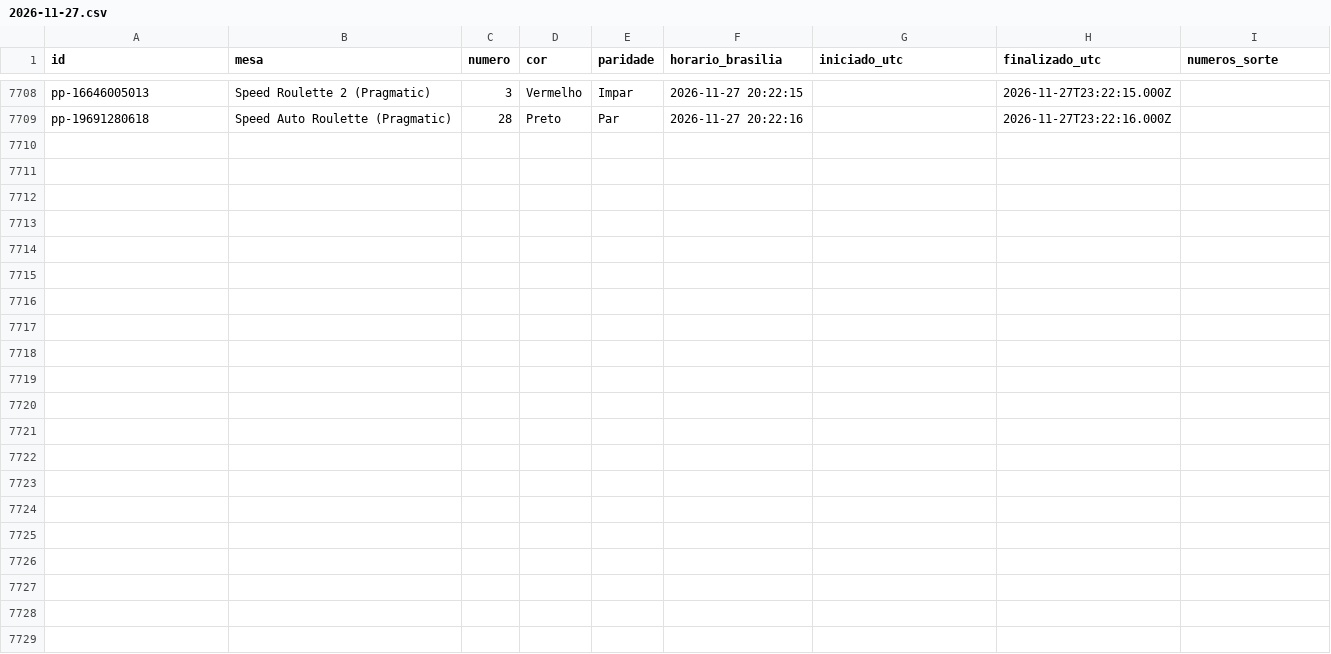
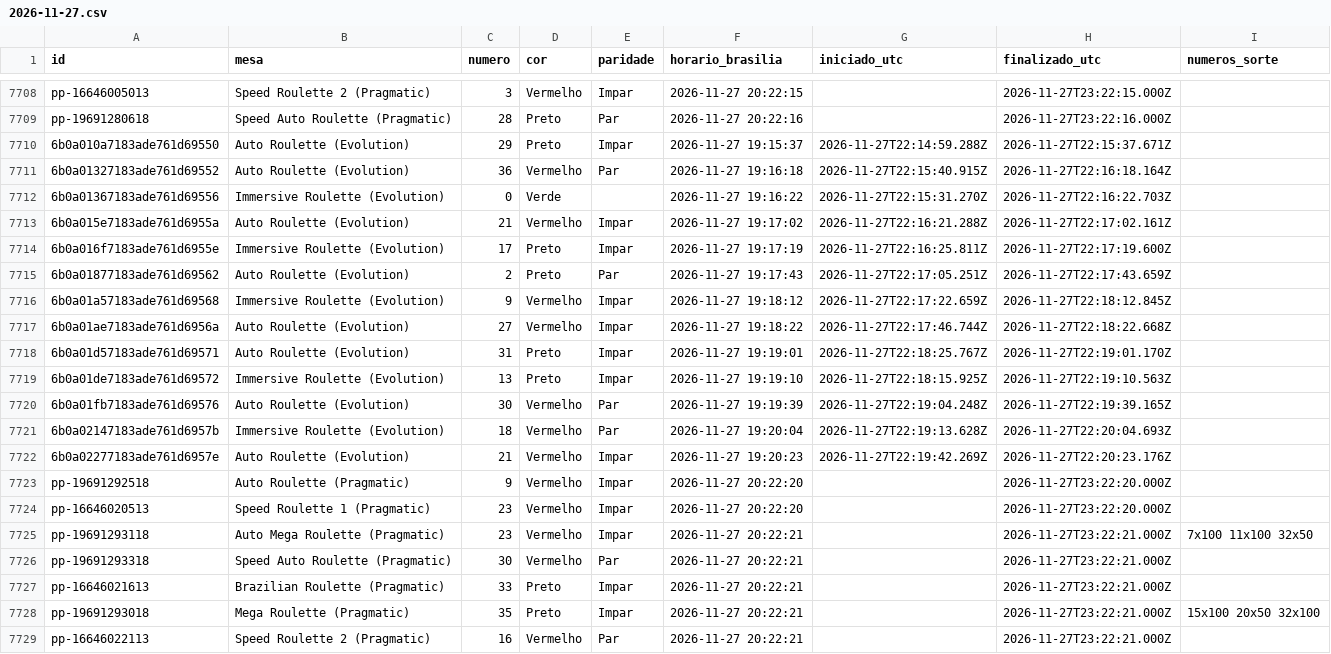
Before and after one commit to mr-ecktor/roleta-historico, a CSV file: dados/2026/2026-11-27.csv, drawn as a sheet; only a part is shown, gaps mark what is left out.

Commit message:
Dados: 2026-11-27 19:21

```diff
--- a/dados/2026/2026-11-27.csv
+++ b/dados/2026/2026-11-27.csv
@@ -7709 +7709,21 @@ pp-16646005013,Speed Roulette 2 (Pragmatic),3,Vermelho,Impar,2026-11-27 20:22:15
 pp-19691280618,Speed Auto Roulette (Pragmatic),28,Preto,Par,2026-11-27 20:22:16,,2026-11-27T23:22:16.000Z,
+6b0a010a7183ade761d69550,Auto Roulette (Evolution),29,Preto,Impar,2026-11-27 19:15:37,2026-11-27T22:14:59.288Z,2026-11-27T22:15:37.671Z,
+6b0a01327183ade761d69552,Auto Roulette (Evolution),36,Vermelho,Par,2026-11-27 19:16:18,2026-11-27T22:15:40.915Z,2026-11-27T22:16:18.164Z,
+6b0a01367183ade761d69556,Immersive Roulette (Evolution),0,Verde,,2026-11-27 19:16:22,2026-11-27T22:15:31.270Z,2026-11-27T22:16:22.703Z,
+6b0a015e7183ade761d6955a,Auto Roulette (Evolution),21,Vermelho,Impar,2026-11-27 19:17:02,2026-11-27T22:16:21.288Z,2026-11-27T22:17:02.161Z,
+6b0a016f7183ade761d6955e,Immersive Roulette (Evolution),17,Preto,Impar,2026-11-27 19:17:19,2026-11-27T22:16:25.811Z,2026-11-27T22:17:19.600Z,
+6b0a01877183ade761d69562,Auto Roulette (Evolution),2,Preto,Par,2026-11-27 19:17:43,2026-11-27T22:17:05.251Z,2026-11-27T22:17:43.659Z,
+6b0a01a57183ade761d69568,Immersive Roulette (Evolution),9,Vermelho,Impar,2026-11-27 19:18:12,2026-11-27T22:17:22.659Z,2026-11-27T22:18:12.845Z,
+6b0a01ae7183ade761d6956a,Auto Roulette (Evolution),27,Vermelho,Impar,2026-11-27 19:18:22,2026-11-27T22:17:46.744Z,2026-11-27T22:18:22.668Z,
+6b0a01d57183ade761d69571,Auto Roulette (Evolution),31,Preto,Impar,2026-11-27 19:19:01,2026-11-27T22:18:25.767Z,2026-11-27T22:19:01.170Z,
+6b0a01de7183ade761d69572,Immersive Roulette (Evolution),13,Preto,Impar,2026-11-27 19:19:10,2026-11-27T22:18:15.925Z,2026-11-27T22:19:10.563Z,
+6b0a01fb7183ade761d69576,Auto Roulette (Evolution),30,Vermelho,Par,2026-11-27 19:19:39,2026-11-27T22:19:04.248Z,2026-11-27T22:19:39.165Z,
+6b0a02147183ade761d6957b,Immersive Roulette (Evolution),18,Vermelho,Par,2026-11-27 19:20:04,2026-11-27T22:19:13.628Z,2026-11-27T22:20:04.693Z,
+6b0a02277183ade761d6957e,Auto Roulette (Evolution),21,Vermelho,Impar,2026-11-27 19:20:23,2026-11-27T22:19:42.269Z,2026-11-27T22:20:23.176Z,
+pp-19691292518,Auto Roulette (Pragmatic),9,Vermelho,Impar,2026-11-27 20:22:20,,2026-11-27T23:22:20.000Z,
+pp-16646020513,Speed Roulette 1 (Pragmatic),23,Vermelho,Impar,2026-11-27 20:22:20,,2026-11-27T23:22:20.000Z,
+pp-19691293118,Auto Mega Roulette (Pragmatic),23,Vermelho,Impar,2026-11-27 20:22:21,,2026-11-27T23:22:21.000Z,7x100 11x100 32x50
+pp-19691293318,Speed Auto Roulette (Pragmatic),30,Vermelho,Par,2026-11-27 20:22:21,,2026-11-27T23:22:21.000Z,
+pp-16646021613,Brazilian Roulette (Pragmatic),33,Preto,Impar,2026-11-27 20:22:21,,2026-11-27T23:22:21.000Z,
+pp-19691293018,Mega Roulette (Pragmatic),35,Preto,Impar,2026-11-27 20:22:21,,2026-11-27T23:22:21.000Z,15x100 20x50 32x100
+pp-16646022113,Speed Roulette 2 (Pragmatic),16,Vermelho,Par,2026-11-27 20:22:21,,2026-11-27T23:22:21.000Z,
```
